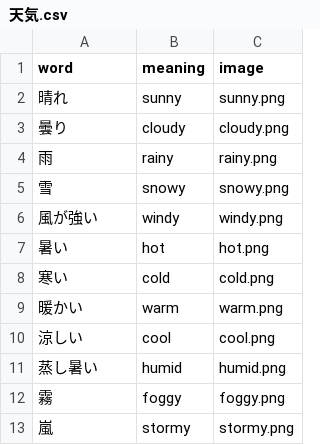
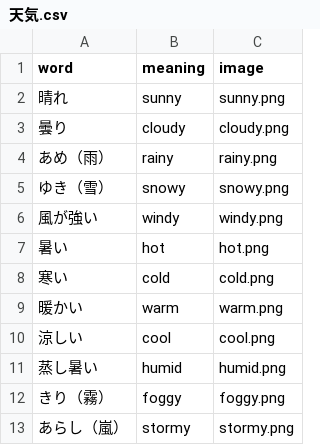
Before and after one commit to k2poo/word-app, a CSV file: lists/天気.csv, drawn as a sheet.

Commit message:
Update 天気.csv

```diff
--- a/lists/天気.csv
+++ b/lists/天気.csv
@@ -3,4 +3,4 @@
 曇り,cloudy,cloudy.png
-雨,rainy,rainy.png
-雪,snowy,snowy.png
+あめ（雨）,rainy,rainy.png
+ゆき（雪）,snowy,snowy.png
 風が強い,windy,windy.png
@@ -11,3 +11,3 @@
 蒸し暑い,humid,humid.png
-霧,foggy,foggy.png
-嵐,stormy,stormy.png
+きり（霧）,foggy,foggy.png
+あらし（嵐）,stormy,stormy.png
```
